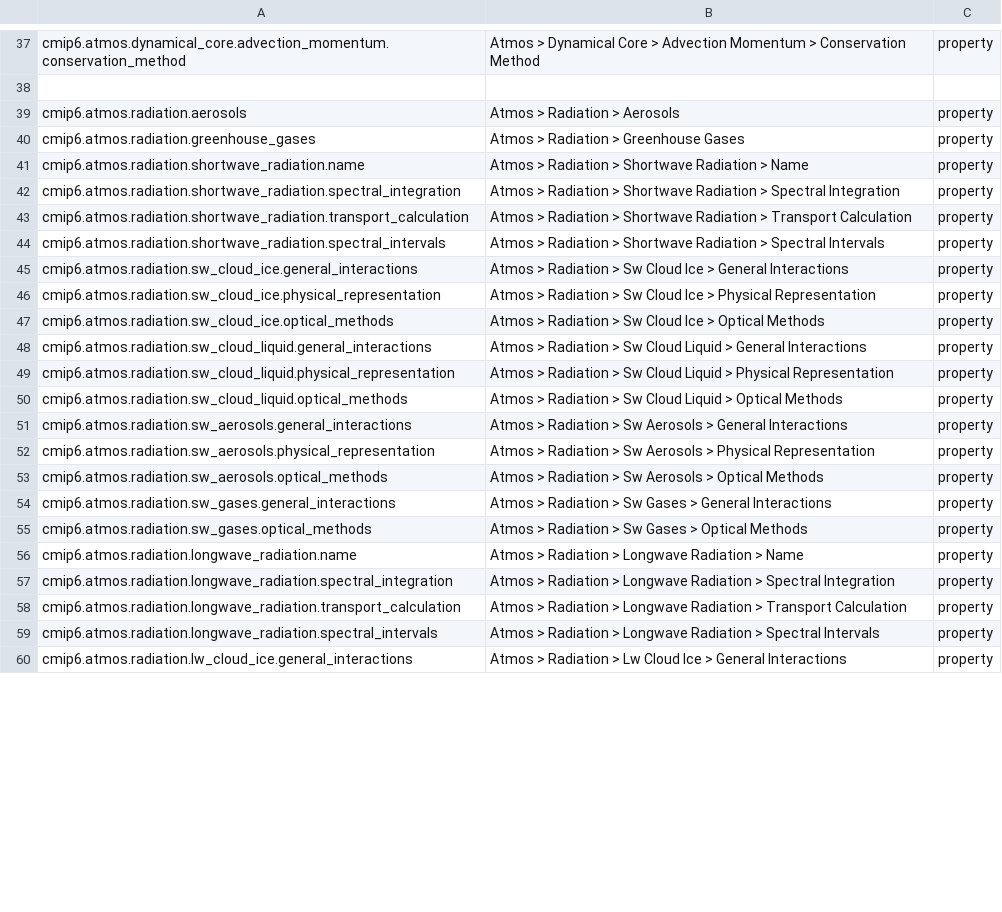
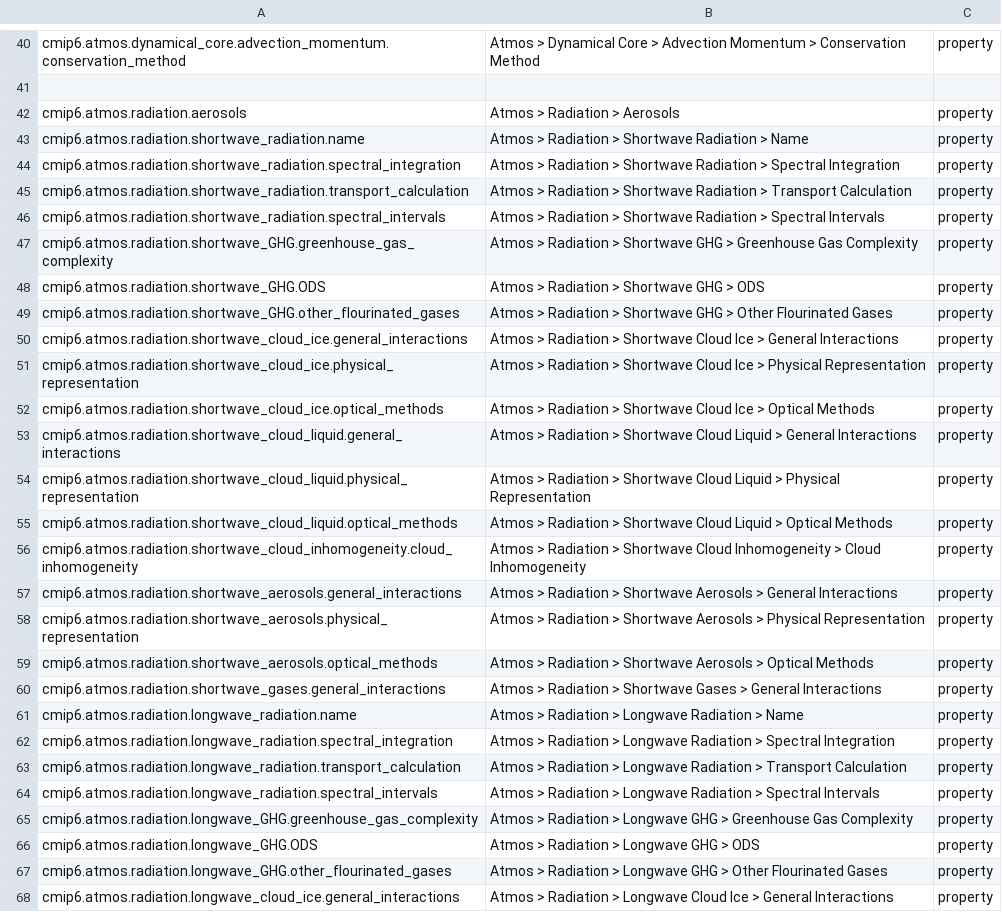
Before and after one commit to ES-DOC/esdoc-docs, a CSV file: cmip6/models/csv/atmos-ids-level-3.csv, drawn as a sheet; only a part is shown, gaps mark what is left out; the diff covers the shown part only.

```diff
--- a/cmip6/models/csv/atmos-ids-level-3.csv
+++ b/cmip6/models/csv/atmos-ids-level-3.csv
@@ -39,3 +42,2 @@ cmip6.atmos.dynamical_core.advection_momentum.conservation_method, Atmos > Dynam
 cmip6.atmos.radiation.aerosols, Atmos > Radiation > Aerosols, property
-cmip6.atmos.radiation.greenhouse_gases, Atmos > Radiation > Greenhouse Gases, property
 cmip6.atmos.radiation.shortwave_radiation.name, Atmos > Radiation > Shortwave Radiation > Name, property
@@ -44,13 +46,16 @@ cmip6.atmos.radiation.shortwave_radiation.transport_calculation, Atmos > Radiati
 cmip6.atmos.radiation.shortwave_radiation.spectral_intervals, Atmos > Radiation > Shortwave Radiation > Spectral Intervals, property
-cmip6.atmos.radiation.sw_cloud_ice.general_interactions, Atmos > Radiation > Sw Cloud Ice > General Interactions, property
-cmip6.atmos.radiation.sw_cloud_ice.physical_representation, Atmos > Radiation > Sw Cloud Ice > Physical Representation, property
-cmip6.atmos.radiation.sw_cloud_ice.optical_methods, Atmos > Radiation > Sw Cloud Ice > Optical Methods, property
-cmip6.atmos.radiation.sw_cloud_liquid.general_interactions, Atmos > Radiation > Sw Cloud Liquid > General Interactions, property
-cmip6.atmos.radiation.sw_cloud_liquid.physical_representation, Atmos > Radiation > Sw Cloud Liquid > Physical Representation, property
-cmip6.atmos.radiation.sw_cloud_liquid.optical_methods, Atmos > Radiation > Sw Cloud Liquid > Optical Methods, property
-cmip6.atmos.radiation.sw_aerosols.general_interactions, Atmos > Radiation > Sw Aerosols > General Interactions, property
-cmip6.atmos.radiation.sw_aerosols.physical_representation, Atmos > Radiation > Sw Aerosols > Physical Representation, property
-cmip6.atmos.radiation.sw_aerosols.optical_methods, Atmos > Radiation > Sw Aerosols > Optical Methods, property
-cmip6.atmos.radiation.sw_gases.general_interactions, Atmos > Radiation > Sw Gases > General Interactions, property
-cmip6.atmos.radiation.sw_gases.optical_methods, Atmos > Radiation > Sw Gases > Optical Methods, property
+cmip6.atmos.radiation.shortwave_GHG.greenhouse_gas_complexity, Atmos > Radiation > Shortwave GHG > Greenhouse Gas Complexity, property
+cmip6.atmos.radiation.shortwave_GHG.ODS, Atmos > Radiation > Shortwave GHG > ODS, property
+cmip6.atmos.radiation.shortwave_GHG.other_flourinated_gases, Atmos > Radiation > Shortwave GHG > Other Flourinated Gases, property
+cmip6.atmos.radiation.shortwave_cloud_ice.general_interactions, Atmos > Radiation > Shortwave Cloud Ice > General Interactions, property
+cmip6.atmos.radiation.shortwave_cloud_ice.physical_representation, Atmos > Radiation > Shortwave Cloud Ice > Physical Representation, property
+cmip6.atmos.radiation.shortwave_cloud_ice.optical_methods, Atmos > Radiation > Shortwave Cloud Ice > Optical Methods, property
+cmip6.atmos.radiation.shortwave_cloud_liquid.general_interactions, Atmos > Radiation > Shortwave Cloud Liquid > General Interactions, property
+cmip6.atmos.radiation.shortwave_cloud_liquid.physical_representation, Atmos > Radiation > Shortwave Cloud Liquid > Physical Representation, property
+cmip6.atmos.radiation.shortwave_cloud_liquid.optical_methods, Atmos > Radiation > Shortwave Cloud Liquid > Optical Methods, property
+cmip6.atmos.radiation.shortwave_cloud_inhomogeneity.cloud_inhomogeneity, Atmos > Radiation > Shortwave Cloud Inhomogeneity > Cloud Inhomogeneity, property
+cmip6.atmos.radiation.shortwave_aerosols.general_interactions, Atmos > Radiation > Shortwave Aerosols > General Interactions, property
+cmip6.atmos.radiation.shortwave_aerosols.physical_representation, Atmos > Radiation > Shortwave Aerosols > Physical Representation, property
+cmip6.atmos.radiation.shortwave_aerosols.optical_methods, Atmos > Radiation > Shortwave Aerosols > Optical Methods, property
+cmip6.atmos.radiation.shortwave_gases.general_interactions, Atmos > Radiation > Shortwave Gases > General Interactions, property
 cmip6.atmos.radiation.longwave_radiation.name, Atmos > Radiation > Longwave Radiation > Name, property
@@ -59,2 +64,5 @@ cmip6.atmos.radiation.longwave_radiation.transport_calculation, Atmos > Radiatio
 cmip6.atmos.radiation.longwave_radiation.spectral_intervals, Atmos > Radiation > Longwave Radiation > Spectral Intervals, property
-cmip6.atmos.radiation.lw_cloud_ice.general_interactions, Atmos > Radiation > Lw Cloud Ice > General Interactions, property
+cmip6.atmos.radiation.longwave_GHG.greenhouse_gas_complexity, Atmos > Radiation > Longwave GHG > Greenhouse Gas Complexity, property
+cmip6.atmos.radiation.longwave_GHG.ODS, Atmos > Radiation > Longwave GHG > ODS, property
+cmip6.atmos.radiation.longwave_GHG.other_flourinated_gases, Atmos > Radiation > Longwave GHG > Other Flourinated Gases, property
+cmip6.atmos.radiation.longwave_cloud_ice.general_interactions, Atmos > Radiation > Longwave Cloud Ice > General Interactions, property
```
Also changed, not shown: 15 added rows, 3 removed rows and 50 edited cells elsewhere in this file, cmip6/models/cmip5-mappings/ocean.csv, cmip6/models/csv/atmoschem-ids-level-1.csv, 26 other files.
